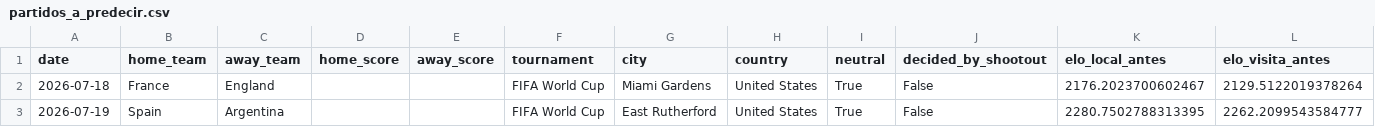
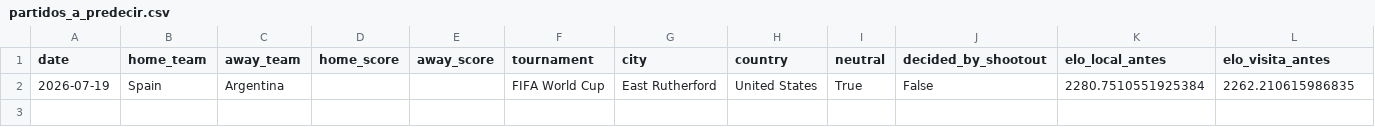
Before and after one commit to Josuegarciaseb/predictWC, a CSV file: data/processed/partidos_a_predecir.csv, drawn as a sheet.

```diff
--- a/data/processed/partidos_a_predecir.csv
+++ b/data/processed/partidos_a_predecir.csv
@@ -1,3 +1,2 @@
 date,home_team,away_team,home_score,away_score,tournament,city,country,neutral,decided_by_shootout,elo_local_antes,elo_visita_antes
-2026-07-18,France,England,,,FIFA World Cup,Miami Gardens,United States,True,False,2176.2023700602467,2129.5122019378264
-2026-07-19,Spain,Argentina,,,FIFA World Cup,East Rutherford,United States,True,False,2280.7502788313395,2262.2099543584777
+2026-07-19,Spain,Argentina,,,FIFA World Cup,East Rutherford,United States,True,False,2280.7510551925384,2262.210615986835
```
Also changed, not shown: outputs/predicciones_fase2_archivo.csv, outputs/predicciones_fase2_poisson_dixon_coles.csv, 14 other files.
